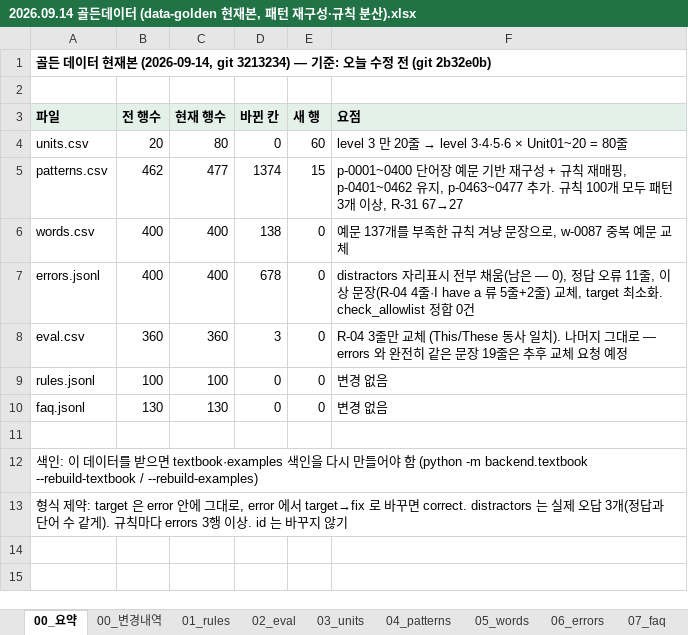
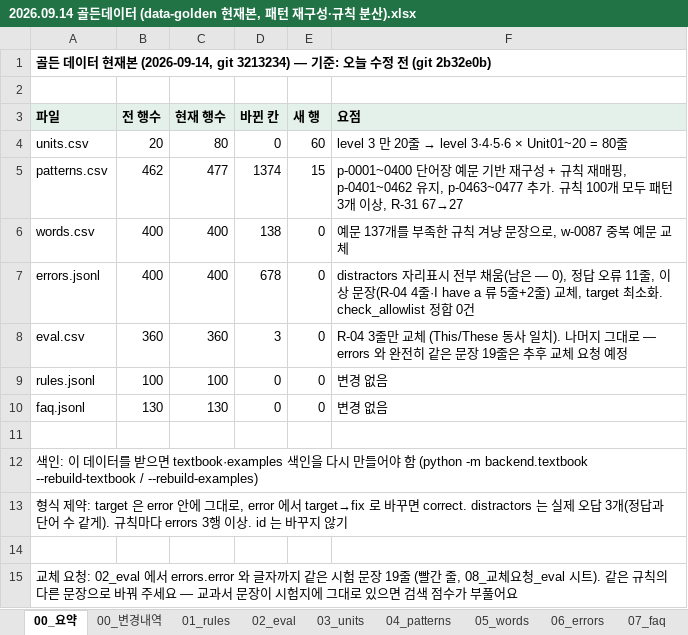
Before and after one commit to izzy215/elem-english-rag, an Excel workbook: docs/샘플데이터/2026.09.14 골든데이터 (data-golden 현재본, 패턴 재구성·규칙 분산).xlsx, sheet 00_요약, drawn as a sheet; values as stored, in another font and other column widths than the file's, no borders; the diff names each change by its address in the sheet, - before the commit and + after, or states it on an @@ line.

```diff
--- a/docs/샘플데이터/2026.09.14 골든데이터 (data-golden 현재본, 패턴 재구성·규칙 분산).xlsx (sheet 00_요약)
+++ b/docs/샘플데이터/2026.09.14 골든데이터 (data-golden 현재본, 패턴 재구성·규칙 분산).xlsx (sheet 00_요약)
+row 14: (empty)
+row 15: 교체 요청: 02_eval 에서 errors.error 와 글자까지 같은 시험 문장 19줄 (빨간 줄, 08_교체요청_eval 시트). 같은 규칙의 다른 문장으로 바꿔 주세요 — 교과서 문장이 시험지에 그대로 있으면 검색 점수가 부풀어요
```
Also changed, not shown: sheet 02_eval, other sheet tabs, 2 other files.
